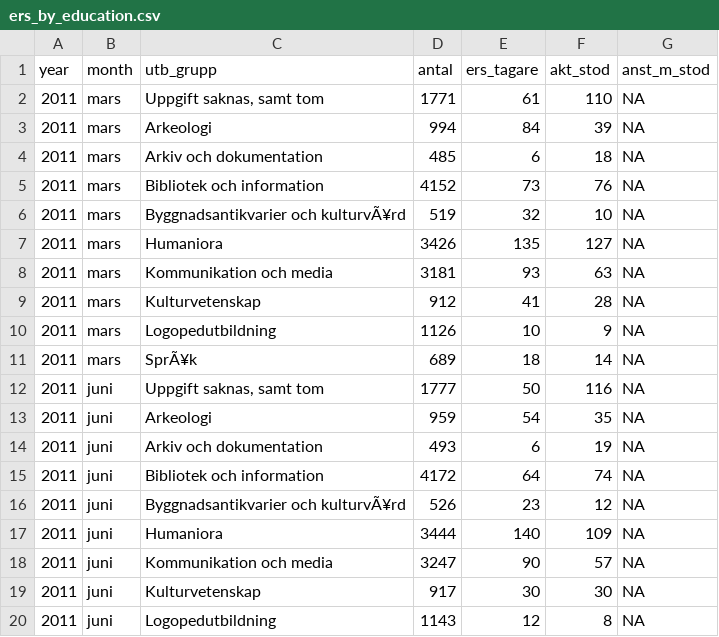
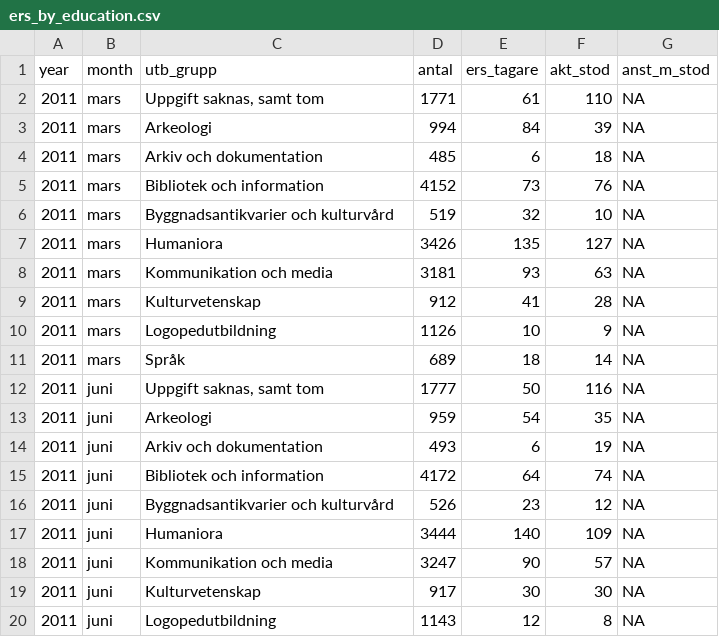
Before and after one commit to MansMeg/DIK_analys, a CSV file: Data/ers_by_education.csv, drawn as a sheet; only a part is shown; the diff covers the shown part only; the diff names each change by its address in the sheet, - before the commit and + after, or states it on an @@ line.

```diff
--- a/Data/ers_by_education.csv
+++ b/Data/ers_by_education.csv
-C6 (utb_grupp): Byggnadsantikvarier och kulturvÃ¥rd
+C6 (utb_grupp): Byggnadsantikvarier och kulturvård
-C11 (utb_grupp): SprÃ¥k
+C11 (utb_grupp): Språk
-C16 (utb_grupp): Byggnadsantikvarier och kulturvÃ¥rd
+C16 (utb_grupp): Byggnadsantikvarier och kulturvård
```
Also changed, not shown: 11 removed rows and 54 edited cells elsewhere in this file, Data/arb_prgm_a.csv, Data/ers_by_age.csv, 8 other files.
